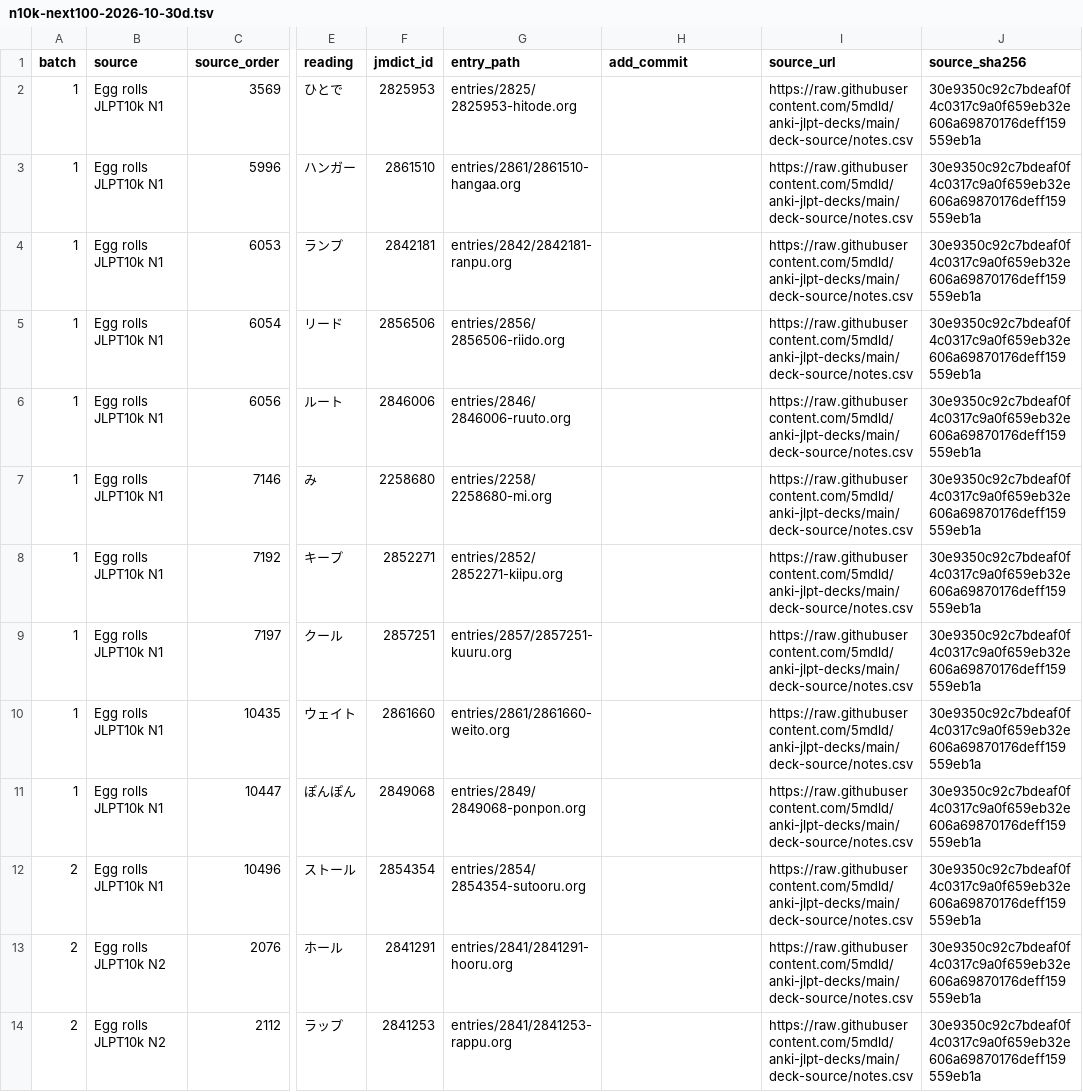
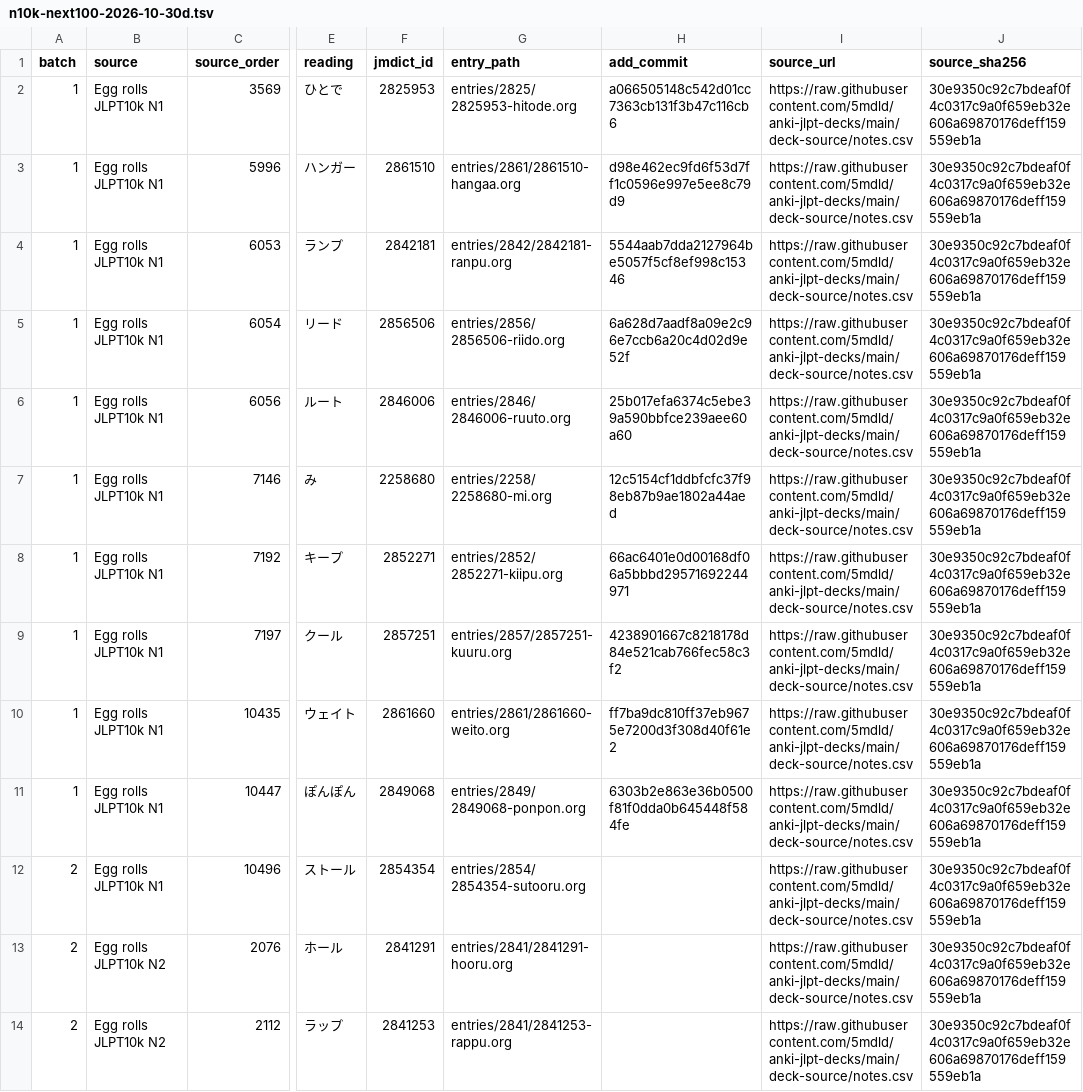
Before and after one commit to shogi-dojo/jibiki, a TSV file: docs/n10k-next100-2026-10-30d.tsv, drawn as a sheet; only a part is shown, gaps mark what is left out; the diff names each change by its address in the sheet, - before the commit and + after, or states it on an @@ line.

Commit message:
docs: record 10 completed vocabulary entries in seventeenth set

```diff
--- a/docs/n10k-next100-2026-10-30d.tsv
+++ b/docs/n10k-next100-2026-10-30d.tsv
-H2 (add_commit): (empty)
+H2 (add_commit): a066505148c542d01cc7363cb131f3b47c116cb6
-H3 (add_commit): (empty)
+H3 (add_commit): d98e462ec9fd6f53d7ff1c0596e997e5ee8c79d9
-H4 (add_commit): (empty)
+H4 (add_commit): 5544aab7dda2127964be5057f5cf8ef998c15346
-H5 (add_commit): (empty)
+H5 (add_commit): 6a628d7aadf8a09e2c96e7ccb6a20c4d02d9e52f
-H6 (add_commit): (empty)
+H6 (add_commit): 25b017efa6374c5ebe39a590bbfce239aee60a60
-H7 (add_commit): (empty)
+H7 (add_commit): 12c5154cf1ddbfcfc37f98eb87b9ae1802a44aed
-H8 (add_commit): (empty)
+H8 (add_commit): 66ac6401e0d00168df06a5bbbd29571692244971
-H9 (add_commit): (empty)
+H9 (add_commit): 4238901667c8218178d84e521cab766fec58c3f2
-H10 (add_commit): (empty)
+H10 (add_commit): ff7ba9dc810ff37eb9675e7200d3f308d40f61e2
-H11 (add_commit): (empty)
+H11 (add_commit): 6303b2e863e36b0500f81f0dda0b645448f584fe
```
Also changed, not shown: 1 other file.
